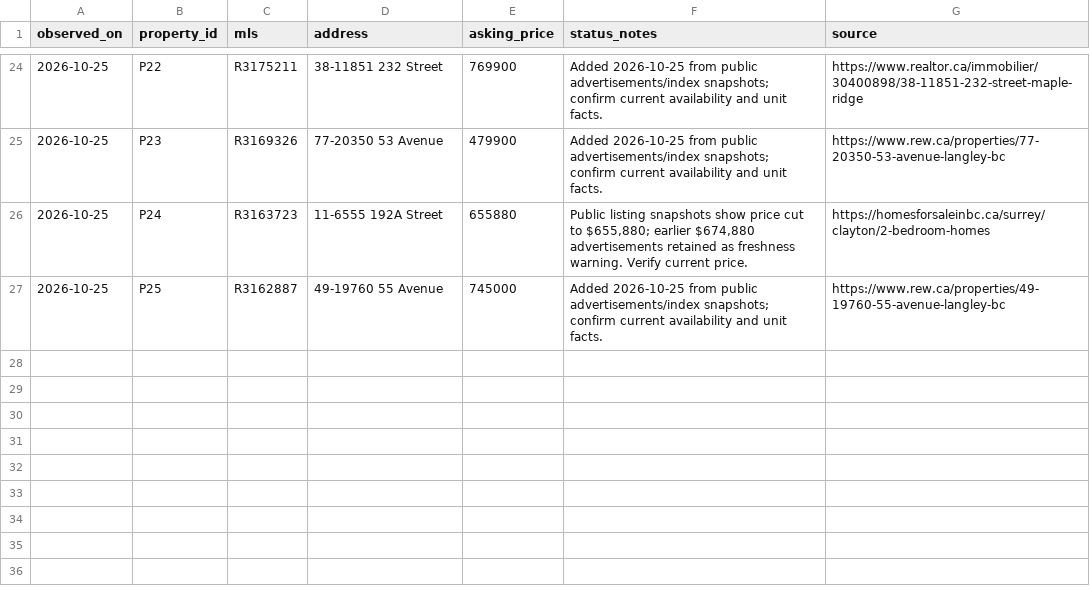
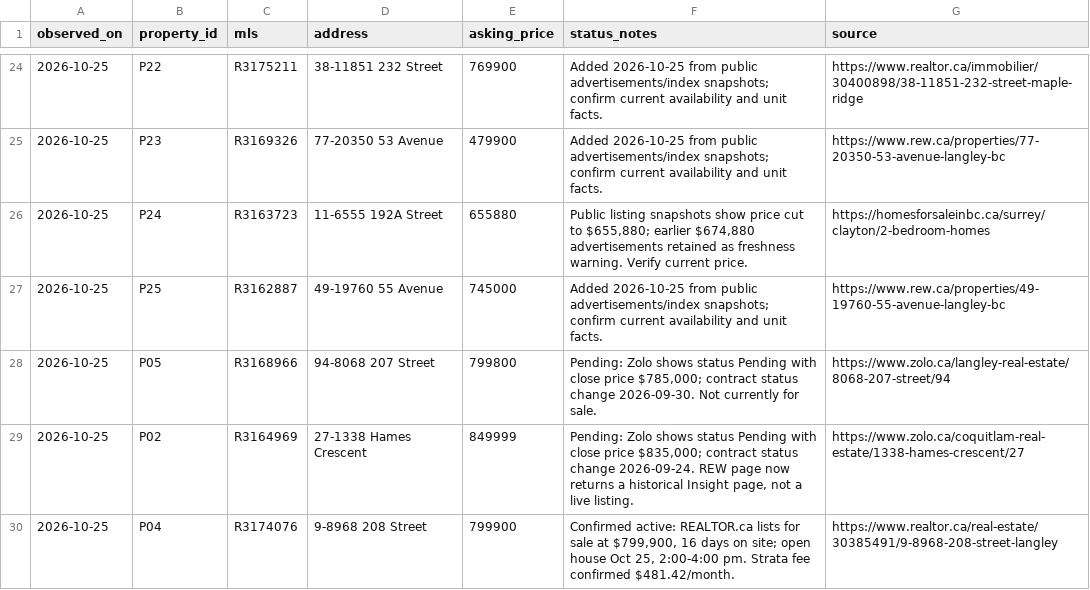
Before and after one commit to rlupiichuk/mortgage, a CSV file: research/listing-observations.csv, drawn as a sheet; only a part is shown, gaps mark what is left out; the diff names each change by its address in the sheet, - before the commit and + after, or states it on an @@ line.

Commit message:
Record Oct 25 availability re-check: P05 and P02 pending, P04 confirmed active
P05 Willoughby (R3168966) and P02 Burke Mountain (R3164969) show
Pending with close prices of $785,000 and $835,000, both below
asking; retained as pricing comparables, no longer active candidates.
P04 Walnut Grove (R3174076) confirmed active at $799,900 with an
open house Oct 25 and strata fee confirmed at $481.42/month.
P16 Murrayville status check still in progress. Next-research
focus in the workbench and fit notes updated accordingly.

```diff
--- a/research/listing-observations.csv
+++ b/research/listing-observations.csv
+row 28: 2026-10-25 | P05 | R3168966 | 94-8068 207 Street | 799800 | Pending: Zolo shows status Pending with close price $785,000; contract status change 2026-09-30. Not currently for sale. | https://www.zolo.ca/langley-real-estate/8068-207-street/94
+row 29: 2026-10-25 | P02 | R3164969 | 27-1338 Hames Crescent | 849999 | Pending: Zolo shows status Pending with close price $835,000; contract status change 2026-09-24. REW page now returns a historical Insight page, not a live listing. | https://www.zolo.ca/coquitlam-real-estate/1338-hames-crescent/27
+row 30: 2026-10-25 | P04 | R3174076 | 9-8968 208 Street | 799900 | Confirmed active: REALTOR.ca lists for sale at $799,900, 16 days on site; open house Oct 25, 2:00-4:00 pm. Strata fee confirmed $481.42/month. | https://www.realtor.ca/real-estate/30385491/9-8968-208-street-langley
```
Also changed, not shown: research/property-comparison.csv, 5 other files.
